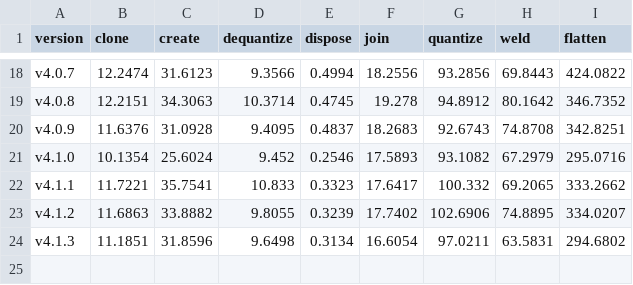
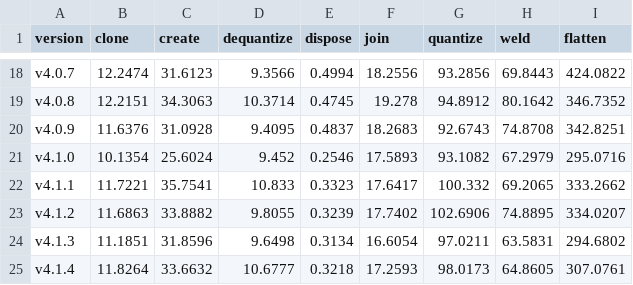
Before and after one commit to donmccurdy/glTF-Transform, a CSV file: benchmarks/results/apple-m1-pro.csv, drawn as a sheet; only a part is shown, gaps mark what is left out.

```diff
--- a/benchmarks/results/apple-m1-pro.csv
+++ b/benchmarks/results/apple-m1-pro.csv
@@ -24 +24,2 @@ v4.1.2,11.6863,33.8882,9.8055,0.3239,17.7402,102.6906,74.8895,334.0207
 v4.1.3,11.1851,31.8596,9.6498,0.3134,16.6054,97.0211,63.5831,294.6802
+v4.1.4,11.8264,33.6632,10.6777,0.3218,17.2593,98.0173,64.8605,307.0761
```
Also changed, not shown: 10 other files.
